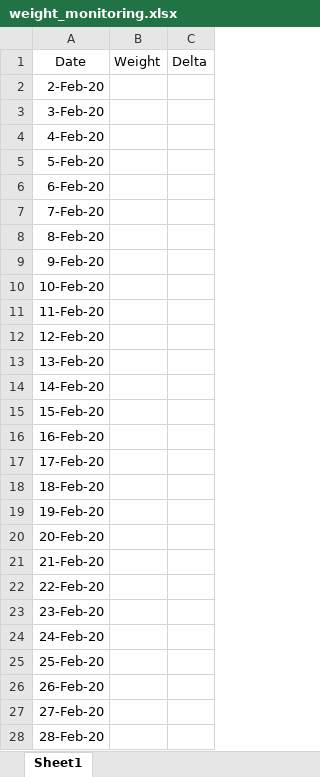
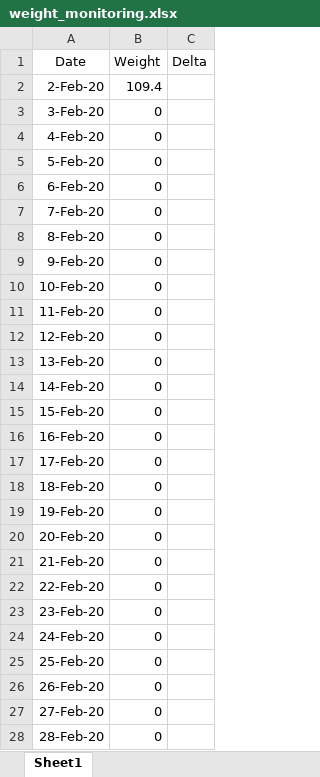
Before and after one commit to isaurabhprakash/Tracker, an Excel workbook: weight_monitoring.xlsx, sheet Sheet1, drawn as a sheet; only a part is shown; values as stored, in another font and other column widths than the file's, no borders; the diff covers the shown part only; the diff names each change by its address in the sheet, - before the commit and + after, or states it on an @@ line.

```diff
--- a/weight_monitoring.xlsx (sheet Sheet1)
+++ b/weight_monitoring.xlsx (sheet Sheet1)
-B2 (Weight): (empty)
+B2 (Weight): 109.4
-B3:B28 (Weight): (empty)
+B3:B28 (Weight): 0
```
Also changed, not shown: 64 edited cells elsewhere in this sheet, 1 other file.
